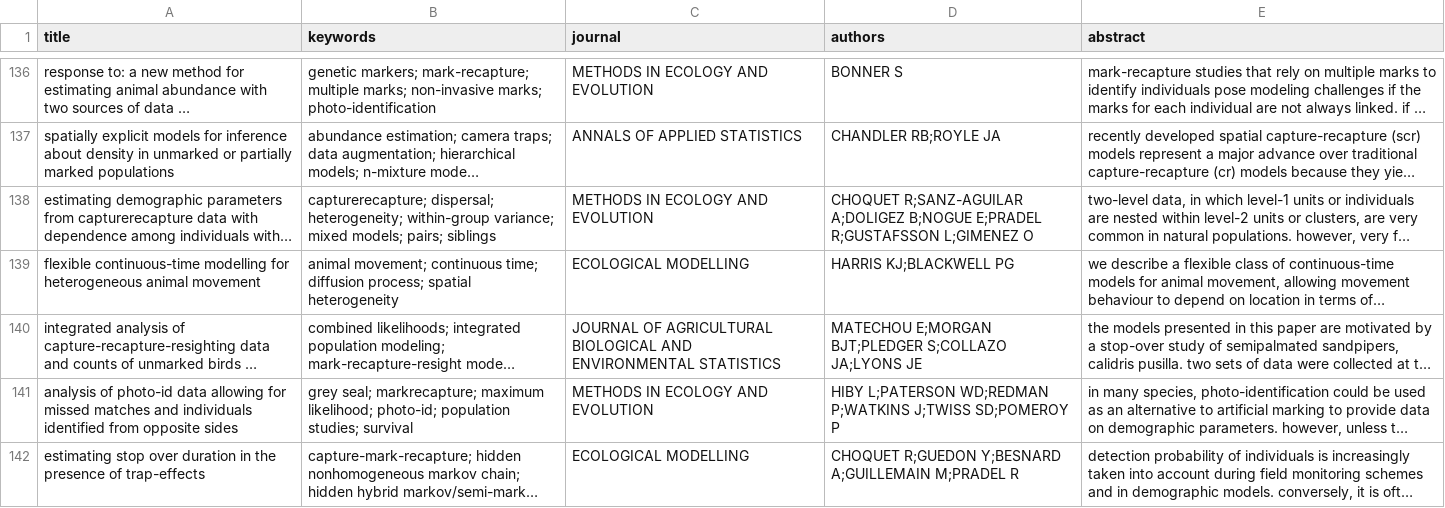
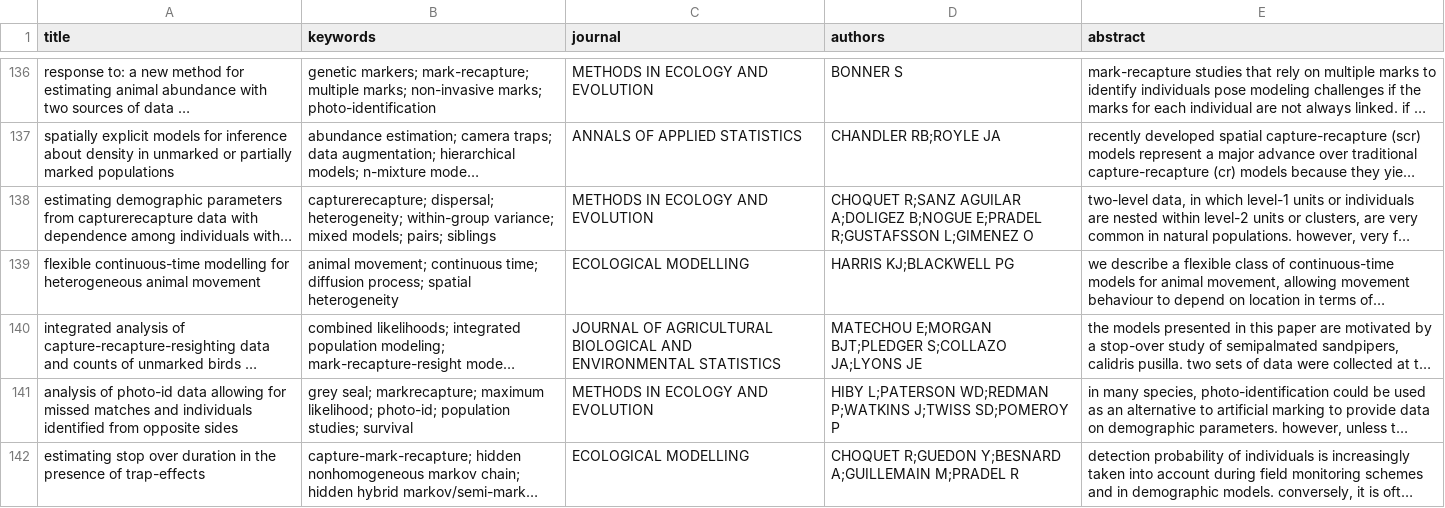
Before and after one commit to oliviergimenez/appendix_capturerecapture_review, a CSV file: data/papers_in_methodological_journals.csv, drawn as a sheet; only a part is shown, gaps mark what is left out; long unchanged cells end in …; the diff covers the shown part only; the diff names each change by its address in the sheet, - before the commit and + after, or states it on an @@ line.

```diff
--- a/data/papers_in_methodological_journals.csv
+++ b/data/papers_in_methodological_journals.csv
-D138 (authors): CHOQUET R;SANZ-AGUILAR A;DOLIGEZ B;NOGUE…
+D138 (authors): CHOQUET R;SANZ AGUILAR A;DOLIGEZ B;NOGUE…
```
Also changed, not shown: 18 edited cells elsewhere in this file, 19 other files.
